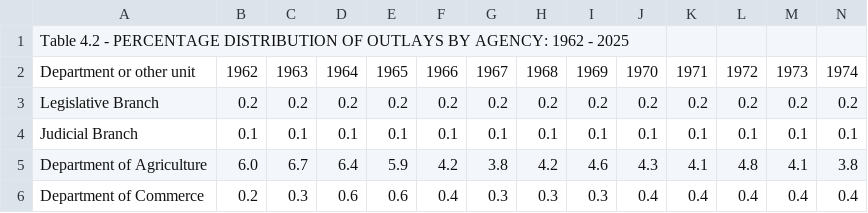
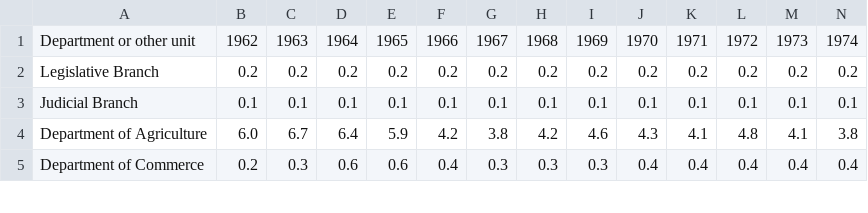
Before and after one commit to justincoh/budget, a CSV file: data/budget_outlays_by_percentage.csv, drawn as a sheet; only a part is shown; rows hold the shown columns only; the diff names each change by its address in the sheet, - before the commit and + after, or states it on an @@ line.

```diff
--- a/data/budget_outlays_by_percentage.csv
+++ b/data/budget_outlays_by_percentage.csv
-row 1: Table 4.2 - PERCENTAGE DISTRIBUTION OF OUTLAYS BY AGENCY: 1962 - 2025
```
Also changed, not shown: data/budget_outlays_by_agency.csv, 1 other file.
